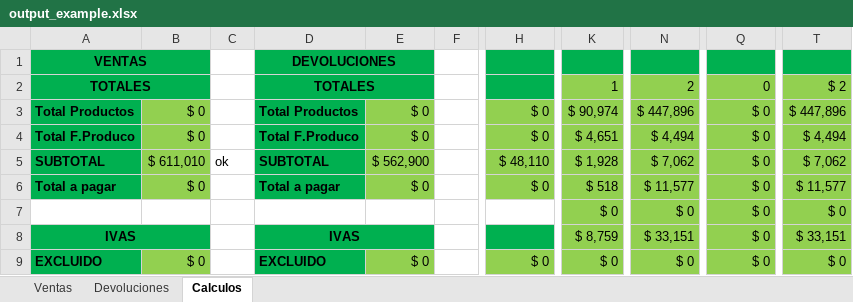
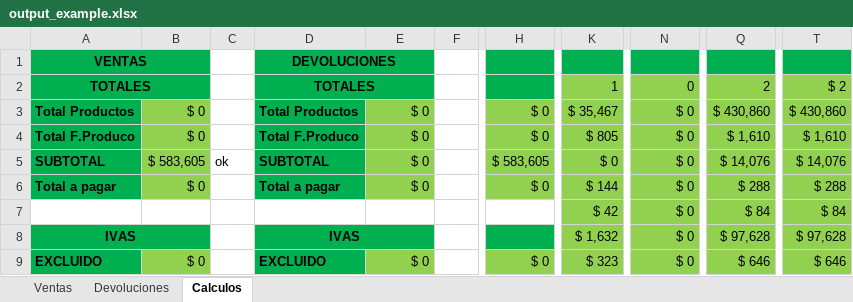
Before and after one commit to Knowhere2/cuadratura, an Excel workbook: resource/output_example.xlsx, sheet Calculos, drawn as a sheet; only a part is shown, gaps mark what is left out; values as stored, in another font and other column widths than the file's, no borders; the diff covers the shown part only; the diff names each change by its address in the sheet, - before the commit and + after, or states it on an @@ line.

```diff
--- a/resource/output_example.xlsx (sheet Calculos)
+++ b/resource/output_example.xlsx (sheet Calculos)
-N2: 2
+N2: 0
-Q2: 0
+Q2: 2
-K3: $ 90,974
+K3: $ 35,467
-N3: $ 447,896
+N3: $ 0
-Q3: $ 0
+Q3: $ 430,860
-T3: $ 447,896
+T3: $ 430,860
-K4: $ 4,651
+K4: $ 805
-N4: $ 4,494
+N4: $ 0
-Q4: $ 0
+Q4: $ 1,610
-T4: $ 4,494
+T4: $ 1,610
-B5: $ 611,010
+B5: $ 583,605
-E5: $ 562,900
+E5: $ 0
-H5: $ 48,110
+H5: $ 583,605
-K5: $ 1,928
+K5: $ 0
-N5: $ 7,062
+N5: $ 0
-Q5: $ 0
+Q5: $ 14,076
-T5: $ 7,062
+T5: $ 14,076
-K6: $ 518
+K6: $ 144
-N6: $ 11,577
+N6: $ 0
-Q6: $ 0
+Q6: $ 288
-T6: $ 11,577
+T6: $ 288
-K7: $ 0
+K7: $ 42
-Q7: $ 0
+Q7: $ 84
-T7: $ 0
+T7: $ 84
-K8: $ 8,759
+K8: $ 1,632
-N8: $ 33,151
+N8: $ 0
-Q8: $ 0
+Q8: $ 97,628
-T8: $ 33,151
+T8: $ 97,628
-K9: $ 0
+K9: $ 323
-Q9: $ 0
+Q9: $ 646
-T9: $ 0
+T9: $ 646
```
Also changed, not shown: 3 added rows, 3 removed rows and 40 edited cells elsewhere in this sheet, sheet Ventas, sheet Devoluciones, formulas that keep their value, resource/output.xlsx, 2 other files.
